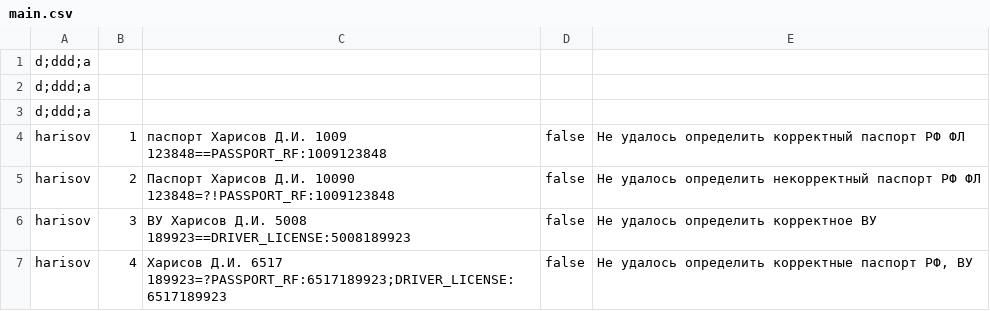
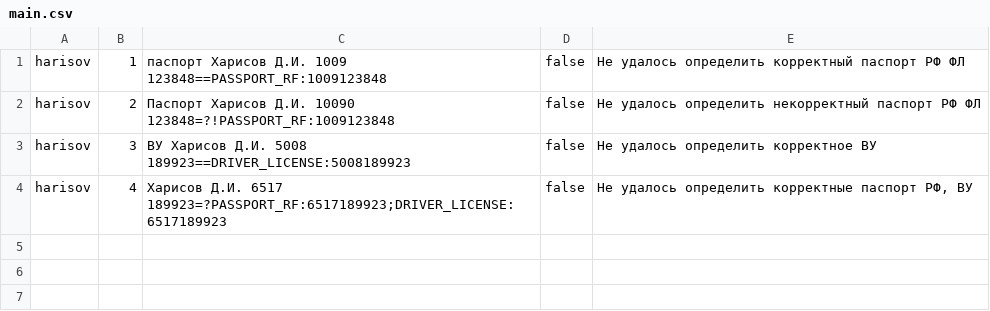
Before and after one commit to spectrum-data/conf2022_the_best_in_the_tests_templates_base, a CSV file: main.csv, drawn as a sheet.

Commit message:
Build main.csv

```diff
--- a/main.csv
+++ b/main.csv
@@ -1,4 +1 @@
-d;ddd;a
-d;ddd;a
-d;ddd;a
 harisov|1|паспорт Харисов Д.И. 1009 123848==PASSPORT_RF:1009123848|false|Не удалось определить корректный паспорт РФ ФЛ
```
Also changed, not shown: 45 other files.
